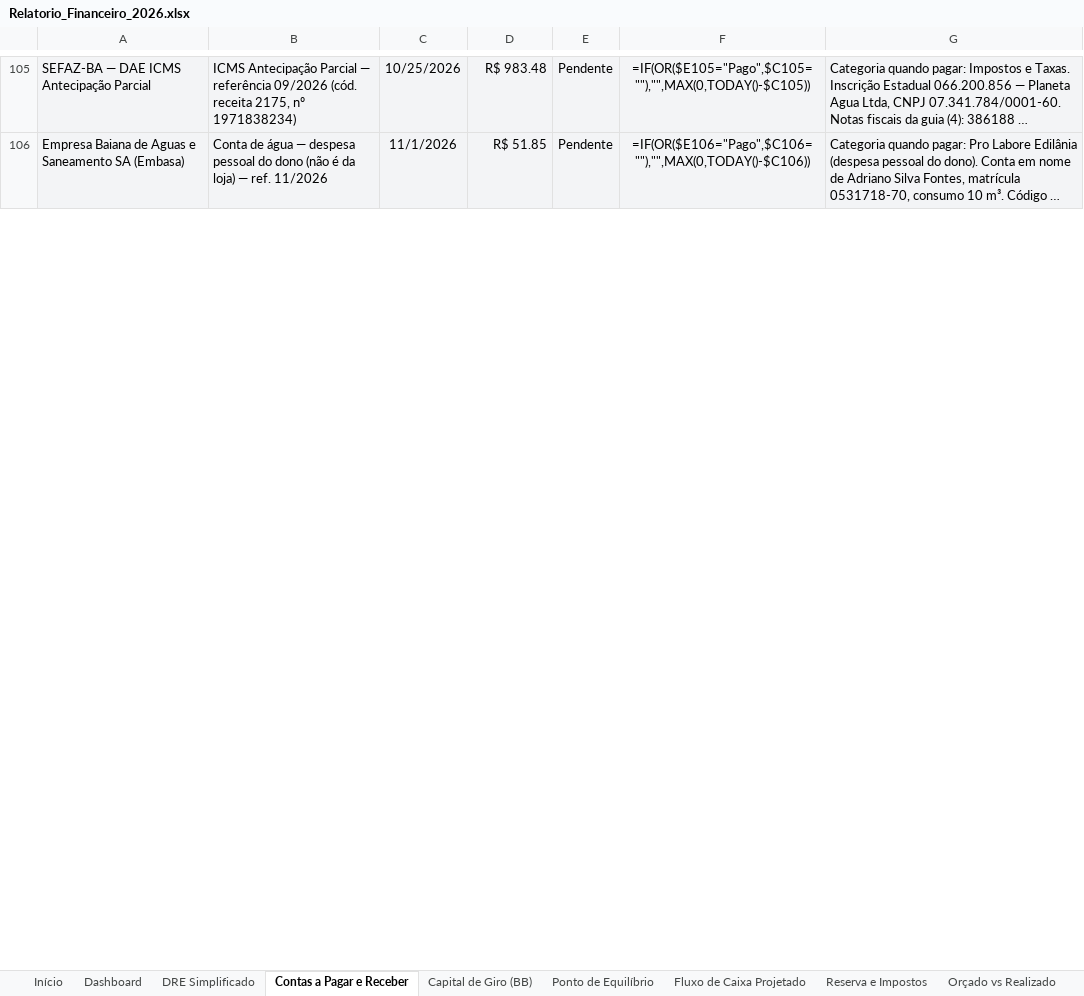
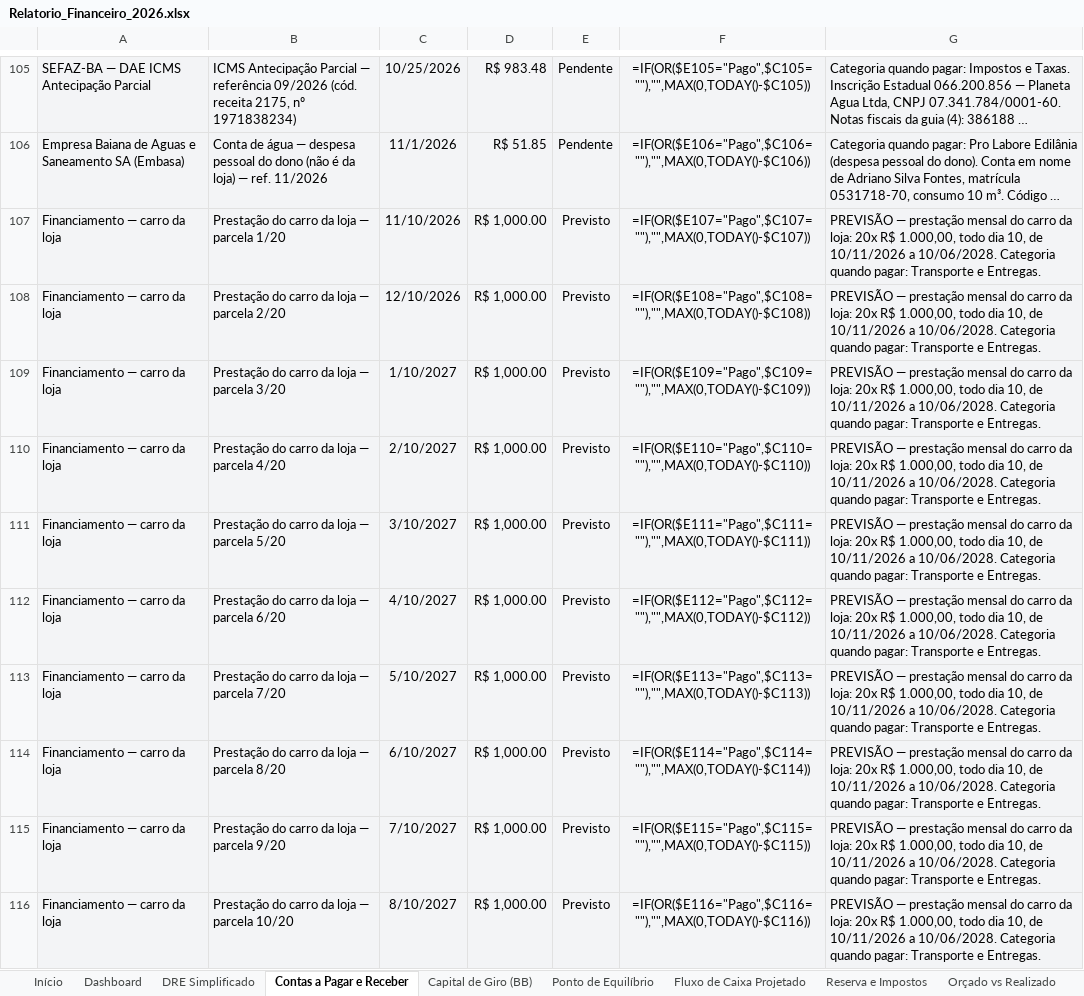
Before and after one commit to backupplanetaagua2025-hub/financeiro, an Excel workbook: Relatorio_Financeiro_2026.xlsx, sheet Contas a Pagar e Receber, drawn as a sheet; only a part is shown, gaps mark what is left out; long unchanged cells end in …; values as stored, in another font and other column widths than the file's, no borders; formulas without a stored value are shown as written; the diff covers the shown part only; the diff names each change by its address in the sheet, - before the commit and + after, or states it on an @@ line.

Commit message:
Atualizacao do painel - 24/10/2026 10:18

```diff
--- a/Relatorio_Financeiro_2026.xlsx (sheet Contas a Pagar e Receber)
+++ b/Relatorio_Financeiro_2026.xlsx (sheet Contas a Pagar e Receber)
+row 107: Financiamento — carro da loja | Prestação do carro da loja — parcela 1/20 | 11/10/2026 | R$ 1,000.00 | Previsto | =IF(OR($E107="Pago",$C107=""),"",MAX(0,TODAY()-$C107)) | PREVISÃO — prestação mensal do carro da loja: 20x R$ 1.000,00, todo dia 10, de 10/11/2026 a 10/06/2028. Categoria quando pagar: Transporte e Entregas.
+row 108: Financiamento — carro da loja | Prestação do carro da loja — parcela 2/20 | 12/10/2026 | R$ 1,000.00 | Previsto | =IF(OR($E108="Pago",$C108=""),"",MAX(0,TODAY()-$C108)) | PREVISÃO — prestação mensal do carro da loja: 20x R$ 1.000,00, todo dia 10, de 10/11/2026 a 10/06/2028. Categoria quando pagar: Transporte e Entregas.
+row 109: Financiamento — carro da loja | Prestação do carro da loja — parcela 3/20 | 1/10/2027 | R$ 1,000.00 | Previsto | =IF(OR($E109="Pago",$C109=""),"",MAX(0,TODAY()-$C109)) | PREVISÃO — prestação mensal do carro da loja: 20x R$ 1.000,00, todo dia 10, de 10/11/2026 a 10/06/2028. Categoria quando pagar: Transporte e Entregas.
+row 110: Financiamento — carro da loja | Prestação do carro da loja — parcela 4/20 | 2/10/2027 | R$ 1,000.00 | Previsto | =IF(OR($E110="Pago",$C110=""),"",MAX(0,TODAY()-$C110)) | PREVISÃO — prestação mensal do carro da loja: 20x R$ 1.000,00, todo dia 10, de 10/11/2026 a 10/06/2028. Categoria quando pagar: Transporte e Entregas.
+row 111: Financiamento — carro da loja | Prestação do carro da loja — parcela 5/20 | 3/10/2027 | R$ 1,000.00 | Previsto | =IF(OR($E111="Pago",$C111=""),"",MAX(0,TODAY()-$C111)) | PREVISÃO — prestação mensal do carro da loja: 20x R$ 1.000,00, todo dia 10, de 10/11/2026 a 10/06/2028. Categoria quando pagar: Transporte e Entregas.
+row 112: Financiamento — carro da loja | Prestação do carro da loja — parcela 6/20 | 4/10/2027 | R$ 1,000.00 | Previsto | =IF(OR($E112="Pago",$C112=""),"",MAX(0,TODAY()-$C112)) | PREVISÃO — prestação mensal do carro da loja: 20x R$ 1.000,00, todo dia 10, de 10/11/2026 a 10/06/2028. Categoria quando pagar: Transporte e Entregas.
+row 113: Financiamento — carro da loja | Prestação do carro da loja — parcela 7/20 | 5/10/2027 | R$ 1,000.00 | Previsto | =IF(OR($E113="Pago",$C113=""),"",MAX(0,TODAY()-$C113)) | PREVISÃO — prestação mensal do carro da loja: 20x R$ 1.000,00, todo dia 10, de 10/11/2026 a 10/06/2028. Categoria quando pagar: Transporte e Entregas.
+row 114: Financiamento — carro da loja | Prestação do carro da loja — parcela 8/20 | 6/10/2027 | R$ 1,000.00 | Previsto | =IF(OR($E114="Pago",$C114=""),"",MAX(0,TODAY()-$C114)) | PREVISÃO — prestação mensal do carro da loja: 20x R$ 1.000,00, todo dia 10, de 10/11/2026 a 10/06/2028. Categoria quando pagar: Transporte e Entregas.
+row 115: Financiamento — carro da loja | Prestação do carro da loja — parcela 9/20 | 7/10/2027 | R$ 1,000.00 | Previsto | =IF(OR($E115="Pago",$C115=""),"",MAX(0,TODAY()-$C115)) | PREVISÃO — prestação mensal do carro da loja: 20x R$ 1.000,00, todo dia 10, de 10/11/2026 a 10/06/2028. Categoria quando pagar: Transporte e Entregas.
+row 116: Financiamento — carro da loja | Prestação do carro da loja — parcela 10/20 | 8/10/2027 | R$ 1,000.00 | Previsto | =IF(OR($E116="Pago",$C116=""),"",MAX(0,TODAY()-$C116)) | PREVISÃO — prestação mensal do carro da loja: 20x R$ 1.000,00, todo dia 10, de 10/11/2026 a 10/06/2028. Categoria quando pagar: Transporte e Entregas.
```
Also changed, not shown: 11 added rows, 1 removed row and 76 edited cells elsewhere in this sheet, sheet Out 2026.
